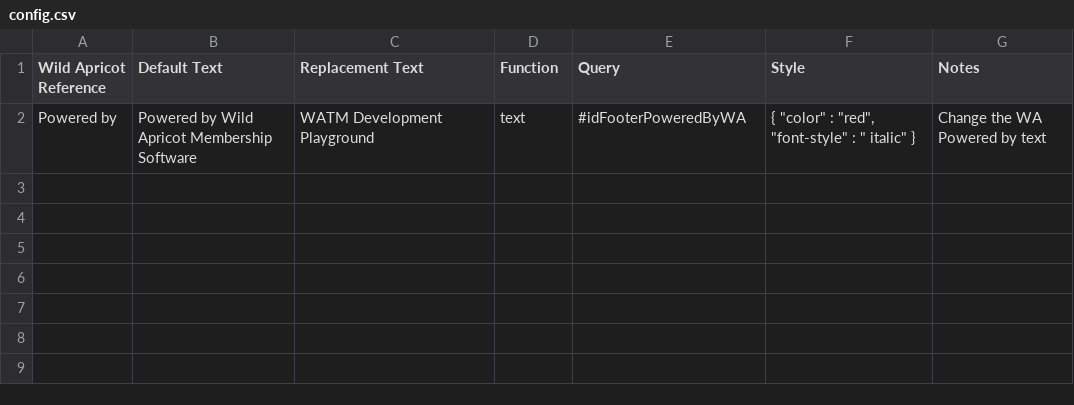
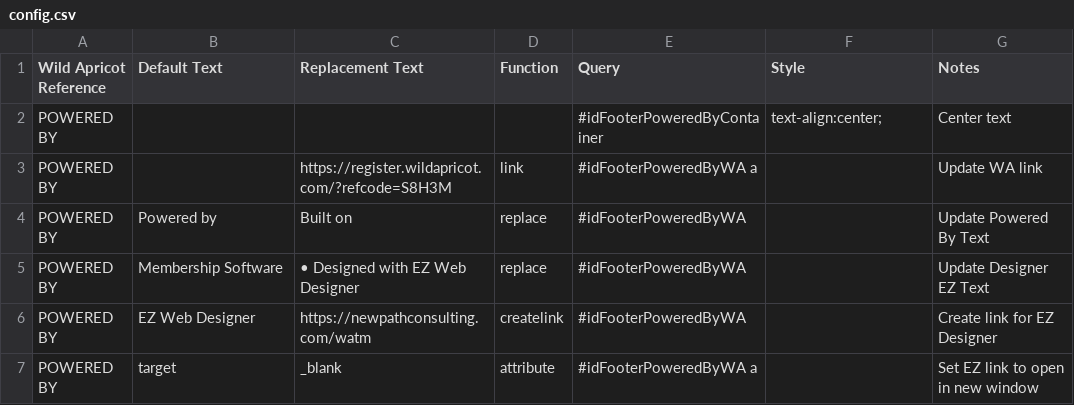
Before and after one commit to NewPath-Consulting/ez-wildapricot-webdesigner, a CSV file: WildApricotTextManager/config.csv, drawn as a sheet; removed rows and columns are numbered as before the commit, all else as after; the diff names each change by its address in the sheet, - before the commit and + after, or states it on an @@ line.

Commit message:
Update "attribute" function

```diff
--- a/WildApricotTextManager/config.csv
+++ b/WildApricotTextManager/config.csv
-row 2: Powered by | Powered by Wild Apricot Membership Software | WATM Development Playground | text | #idFooterPoweredByWA | { "color" : "red", "font-style" : " italic" } | Change the WA Powered by text
+row 2: POWERED BY |  |  |  | #idFooterPoweredByContainer | text-align:center; | Center text
+row 3: POWERED BY |  | https://register.wildapricot.com/?refcode=S8H3M | link | #idFooterPoweredByWA a |  | Update WA link
+row 4: POWERED BY | Powered by | Built on | replace | #idFooterPoweredByWA |  | Update Powered By Text
+row 5: POWERED BY | Membership Software | • Designed with EZ Web Designer | replace | #idFooterPoweredByWA |  | Update Designer EZ Text
+row 6: POWERED BY | EZ Web Designer | https://newpathconsulting.com/watm | createlink | #idFooterPoweredByWA |  | Create link for EZ Designer
+row 7: POWERED BY | target | _blank | attribute | #idFooterPoweredByWA a |  | Set EZ link to open in new window
```
Also changed, not shown: 2 other files.
